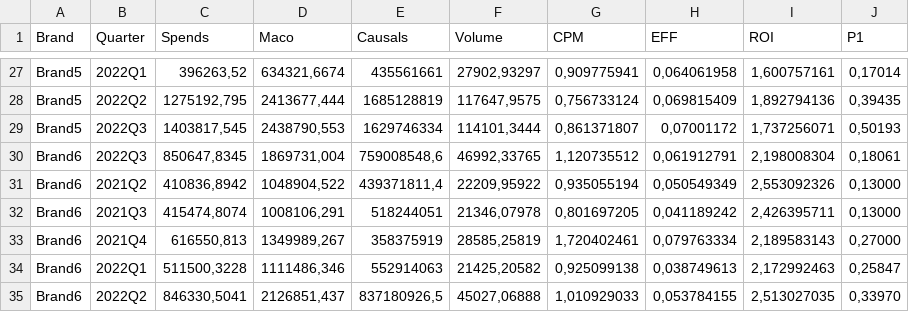
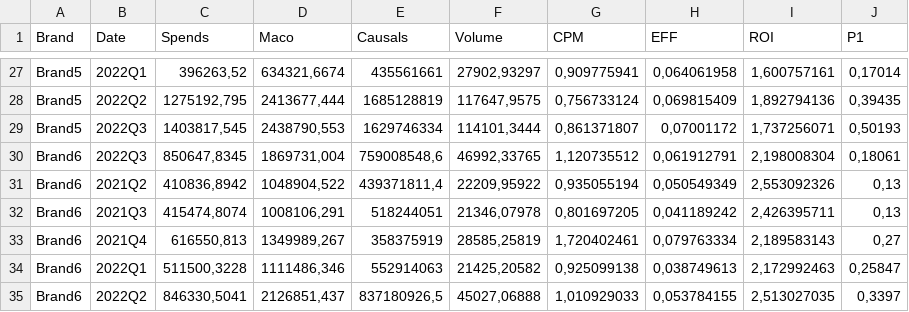
Before and after one commit to andrelmfsantos/df, a CSV file: dataset_brands_quarter.csv, drawn as a sheet; only a part is shown, gaps mark what is left out; the diff covers the shown part only.

Commit message:
Add files via upload
Trocar nome da coluna Quarter por Date.

```diff
--- a/dataset_brands_quarter.csv
+++ b/dataset_brands_quarter.csv
@@ -1 +1 @@
-Brand;Quarter;Spends;Maco;Causals;Volume;CPM;EFF;ROI;P1
+Brand;Date;Spends;Maco;Causals;Volume;CPM;EFF;ROI;P1
@@ -30,6 +30,6 @@ Brand5;2022Q3;1403817,545;2438790,553;1629746334;114101,3444;0,861371807;0,07001
 Brand6;2022Q3;850647,8345;1869731,004;759008548,6;46992,33765;1,120735512;0,061912791;2,198008304;0,18061
-Brand6;2021Q2;410836,8942;1048904,522;439371811,4;22209,95922;0,935055194;0,050549349;2,553092326;0,13000
-Brand6;2021Q3;415474,8074;1008106,291;518244051;21346,07978;0,801697205;0,041189242;2,426395711;0,13000
-Brand6;2021Q4;616550,813;1349989,267;358375919;28585,25819;1,720402461;0,079763334;2,189583143;0,27000
+Brand6;2021Q2;410836,8942;1048904,522;439371811,4;22209,95922;0,935055194;0,050549349;2,553092326;0,13
+Brand6;2021Q3;415474,8074;1008106,291;518244051;21346,07978;0,801697205;0,041189242;2,426395711;0,13
+Brand6;2021Q4;616550,813;1349989,267;358375919;28585,25819;1,720402461;0,079763334;2,189583143;0,27
 Brand6;2022Q1;511500,3228;1111486,346;552914063;21425,20582;0,925099138;0,038749613;2,172992463;0,25847
-Brand6;2022Q2;846330,5041;2126851,437;837180926,5;45027,06888;1,010929033;0,053784155;2,513027035;0,33970
+Brand6;2022Q2;846330,5041;2126851,437;837180926,5;45027,06888;1,010929033;0,053784155;2,513027035;0,3397
```
Also changed, not shown: 16 edited cells elsewhere in this file.
